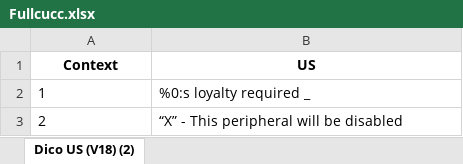
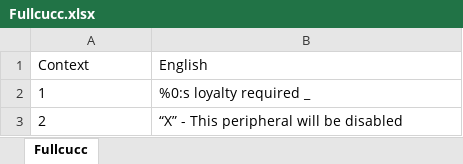
Before and after one commit to geri005/cegid, an Excel workbook: Fullcucc.xlsx, sheet Fullcucc, drawn as a sheet; only a part is shown; values as stored, in another font and other column widths than the file's, no borders; the diff names each change by its address in the sheet, - before the commit and + after, or states it on an @@ line.

Commit message:
Add files via upload

```diff
--- a/Fullcucc.xlsx (sheet Fullcucc)
+++ b/Fullcucc.xlsx (sheet Fullcucc)
-sheet tab: Dico US (V18) (2)
+sheet tab: Fullcucc
@@ A1:B1 bold: on → off, alignment: center → left @@
-B1: US
+B1: English
```
